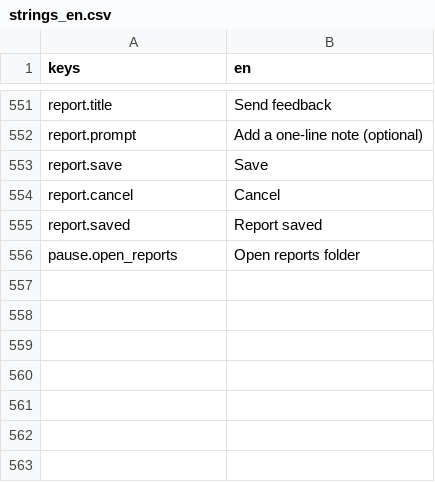
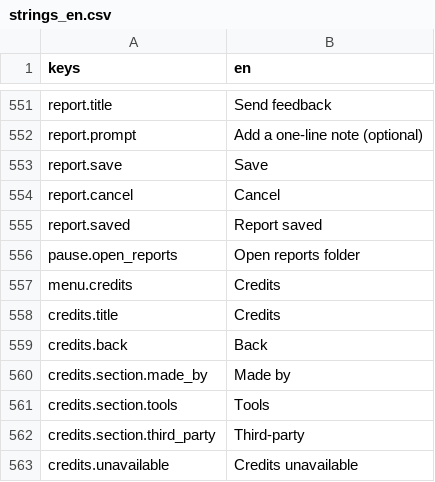
Before and after one commit to franklinjr12/ArcaneDungeon, a CSV file: i18n/strings_en.csv, drawn as a sheet; only a part is shown, gaps mark what is left out; the diff names each change by its address in the sheet, - before the commit and + after, or states it on an @@ line.

```diff
--- a/i18n/strings_en.csv
+++ b/i18n/strings_en.csv
+row 557: menu.credits | Credits
+row 558: credits.title | Credits
+row 559: credits.back | Back
+row 560: credits.section.made_by | Made by
+row 561: credits.section.tools | Tools
+row 562: credits.section.third_party | Third-party
+row 563: credits.unavailable | Credits unavailable
```
Also changed, not shown: 13 other files.
